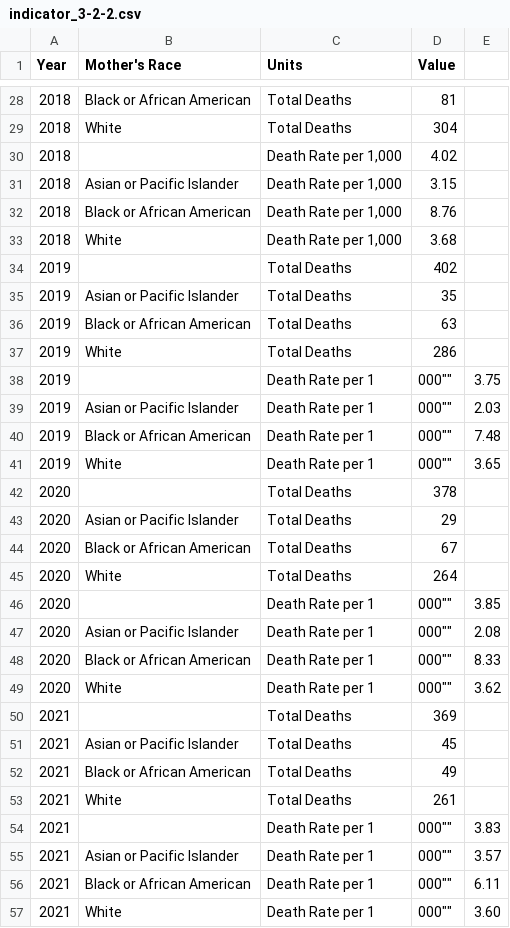
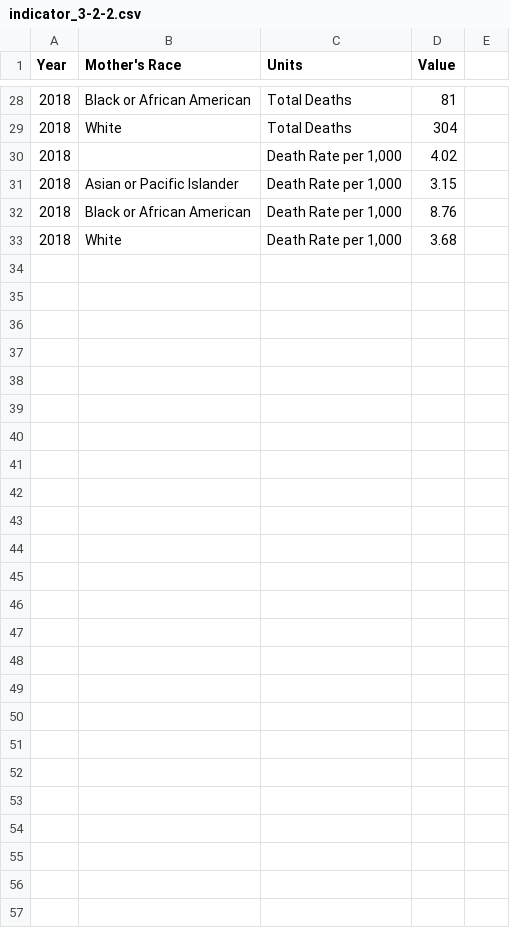
Before and after one commit to CityOfLosAngeles/open-sdg-data-starter, a CSV file: data/indicator_3-2-2.csv, drawn as a sheet; only a part is shown, gaps mark what is left out; the diff names each change by its address in the sheet, - before the commit and + after, or states it on an @@ line.

Commit message:
Revert "Update indicator_3-2-2.csv"

```diff
--- a/data/indicator_3-2-2.csv
+++ b/data/indicator_3-2-2.csv
-row 34: 2019 |  | Total Deaths | 402
-row 35: 2019 | Asian or Pacific Islander | Total Deaths | 35
-row 36: 2019 | Black or African American | Total Deaths | 63
-row 37: 2019 | White | Total Deaths | 286
-row 38: 2019 |  | Death Rate per 1 | 000"" | 3.75
-row 39: 2019 | Asian or Pacific Islander | Death Rate per 1 | 000"" | 2.03
-row 40: 2019 | Black or African American | Death Rate per 1 | 000"" | 7.48
-row 41: 2019 | White | Death Rate per 1 | 000"" | 3.65
-row 42: 2020 |  | Total Deaths | 378
-row 43: 2020 | Asian or Pacific Islander | Total Deaths | 29
-row 44: 2020 | Black or African American | Total Deaths | 67
-row 45: 2020 | White | Total Deaths | 264
-row 46: 2020 |  | Death Rate per 1 | 000"" | 3.85
-row 47: 2020 | Asian or Pacific Islander | Death Rate per 1 | 000"" | 2.08
-row 48: 2020 | Black or African American | Death Rate per 1 | 000"" | 8.33
-row 49: 2020 | White | Death Rate per 1 | 000"" | 3.62
-row 50: 2021 |  | Total Deaths | 369
-row 51: 2021 | Asian or Pacific Islander | Total Deaths | 45
-row 52: 2021 | Black or African American | Total Deaths | 49
-row 53: 2021 | White | Total Deaths | 261
-row 54: 2021 |  | Death Rate per 1 | 000"" | 3.83
-row 55: 2021 | Asian or Pacific Islander | Death Rate per 1 | 000"" | 3.57
-row 56: 2021 | Black or African American | Death Rate per 1 | 000"" | 6.11
-row 57: 2021 | White | Death Rate per 1 | 000"" | 3.60
```
